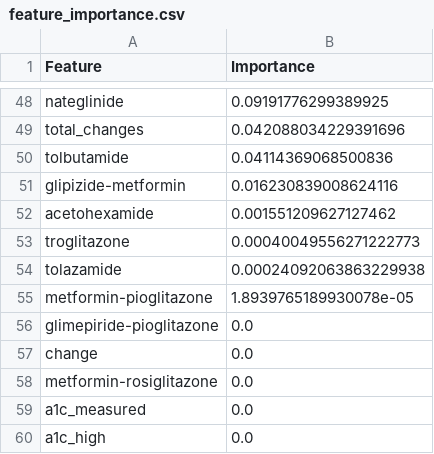
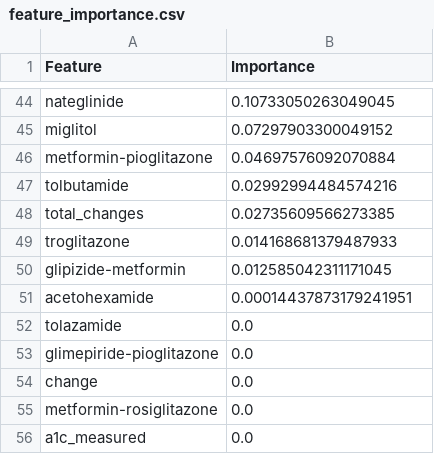
Before and after one commit to vichayut-tubtim/hospital-readmission-prediction, a CSV file: models/feature_importance.csv, drawn as a sheet; only a part is shown, gaps mark what is left out; removed rows and columns are numbered as before the commit, all else as after; the diff covers the shown part only; the diff names each change by its address in the sheet, - before the commit and + after, or states it on an @@ line.

Commit message:
Update model & app

```diff
--- a/models/feature_importance.csv
+++ b/models/feature_importance.csv
-B44 (Importance): 0.09191776299389925
+B44 (Importance): 0.10733050263049045
-row 49: total_changes | 0.042088034229391696
+row 45: miglitol | 0.07297903300049152
+row 46: metformin-pioglitazone | 0.04697576092070884
-B47 (Importance): 0.04114369068500836
+B47 (Importance): 0.02992994484574216
+row 48: total_changes | 0.02735609566273385
+row 49: troglitazone | 0.014168681379487933
-B50 (Importance): 0.016230839008624116
+B50 (Importance): 0.012585042311171045
-B51 (Importance): 0.001551209627127462
+B51 (Importance): 0.00014437873179241951
-row 53: troglitazone | 0.00040049556271222773
-B52 (Importance): 0.00024092063863229938
+B52 (Importance): 0.0
-row 55: metformin-pioglitazone | 1.8939765189930078e-05
-row 60: a1c_high | 0.0
```
Also changed, not shown: 20 added rows, 24 removed rows and 22 edited cells elsewhere in this file, catboost_info/learn_error.tsv, catboost_info/test_error.tsv, 16 other files.
